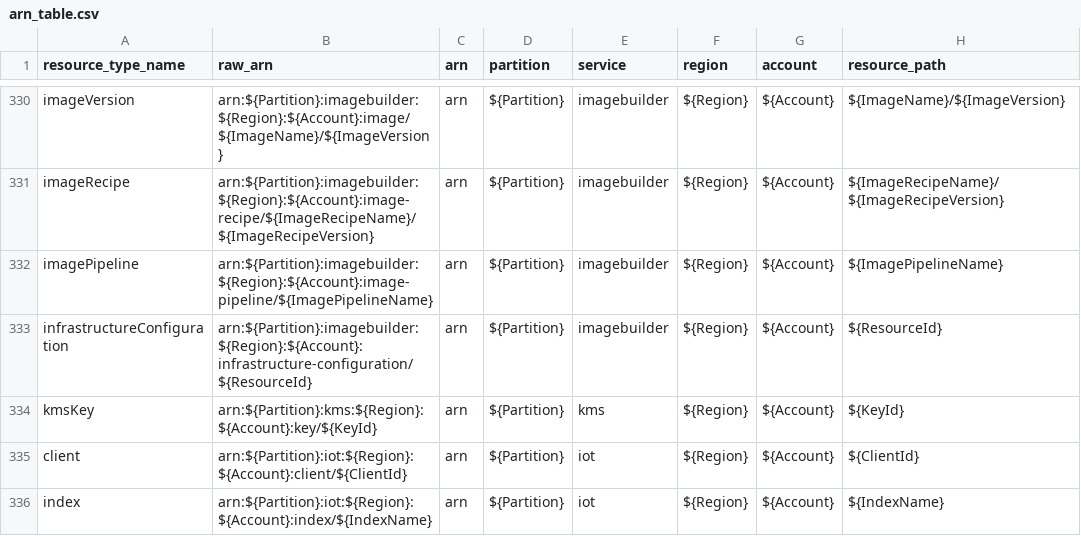
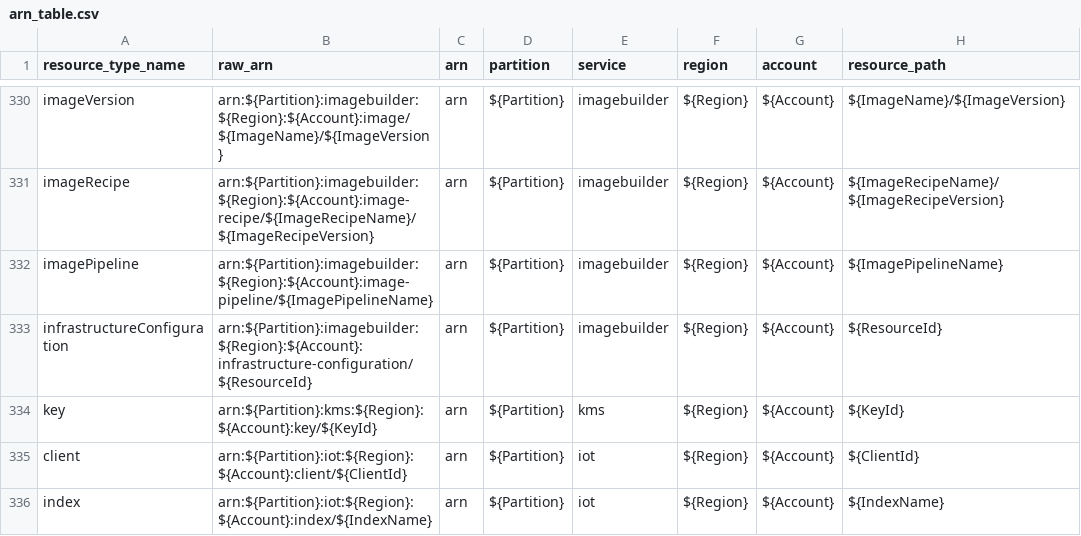
Before and after one commit to salesforce/policy_sentry, a CSV file: policy_sentry/shared/data/arn_table.csv, drawn as a sheet; only a part is shown, gaps mark what is left out; the diff names each change by its address in the sheet, - before the commit and + after, or states it on an @@ line.

Commit message:
Fixes #132 and adds new resource based policy overrides

```diff
--- a/policy_sentry/shared/data/arn_table.csv
+++ b/policy_sentry/shared/data/arn_table.csv
-A334 (resource_type_name): kmsKey
+A334 (resource_type_name): key
```
Also changed, not shown: 5 other files.
